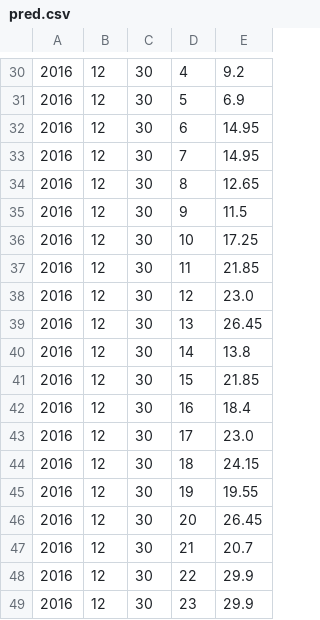
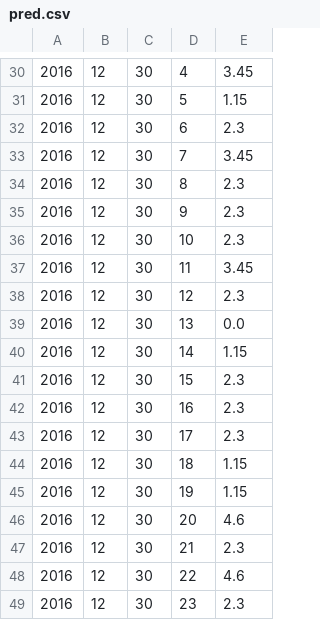
Before and after one commit to gisce/enerdata-predictions, a CSV file: reports/pred.csv, drawn as a sheet; only a part is shown, gaps mark what is left out; the diff covers the shown part only; the diff names each change by its address in the sheet, - before the commit and + after, or states it on an @@ line.

```diff
--- a/reports/pred.csv
+++ b/reports/pred.csv
-E30: 9.2
+E30: 3.45
-E31: 6.9
+E31: 1.15
-E32: 14.95
+E32: 2.3
-E33: 14.95
+E33: 3.45
-E34: 12.65
+E34: 2.3
-E35: 11.5
+E35: 2.3
-E36: 17.25
+E36: 2.3
-E37: 21.85
+E37: 3.45
-E38: 23.0
+E38: 2.3
-E39: 26.45
+E39: 0.0
-E40: 13.8
+E40: 1.15
-E41: 21.85
+E41: 2.3
-E42: 18.4
+E42: 2.3
-E43: 23.0
+E43: 2.3
-E44: 24.15
+E44: 1.15
-E45: 19.55
+E45: 1.15
-E46: 26.45
+E46: 4.6
-E47: 20.7
+E47: 2.3
-E48: 29.9
+E48: 4.6
-E49: 29.9
+E49: 2.3
```
Also changed, not shown: 28 edited cells elsewhere in this file, reports/past.csv, 18 other files.
